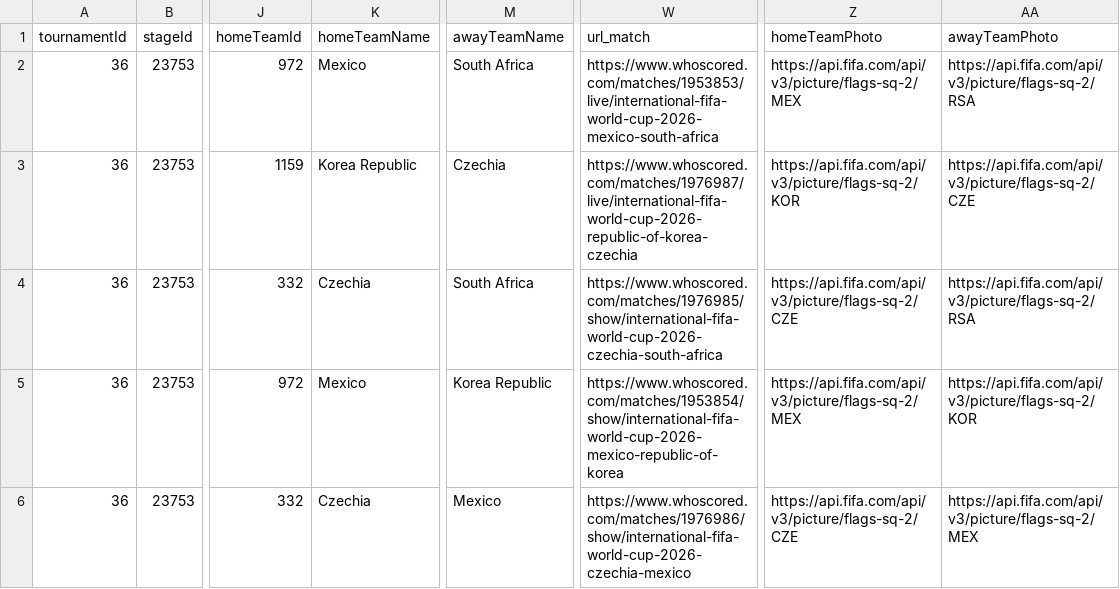
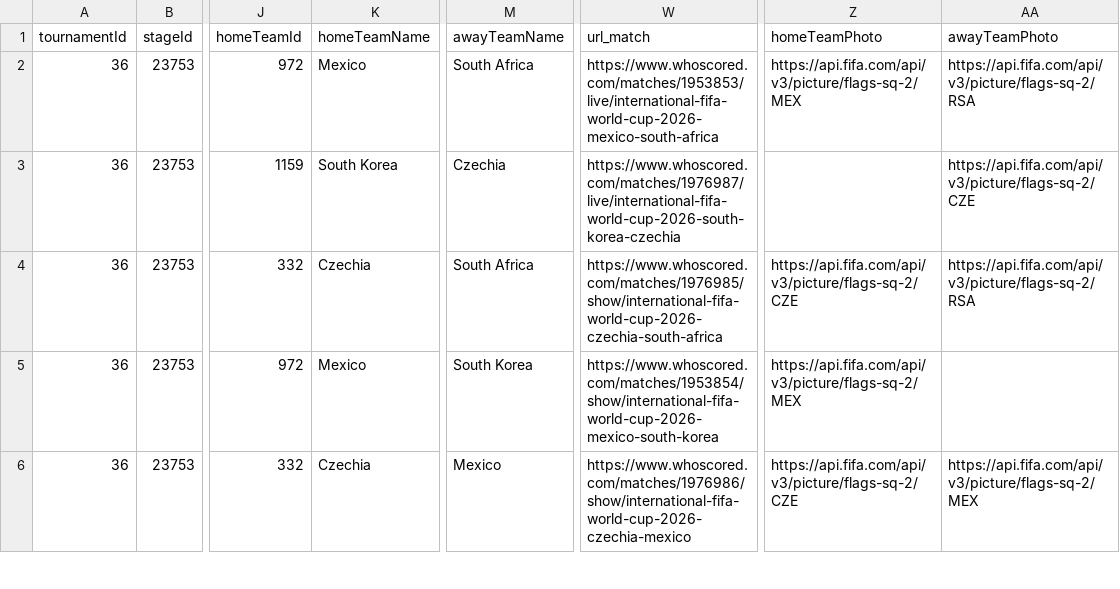
Before and after one commit to CescBlanco/world_cup_26_dashboard, a CSV file: worldcup26/data/fixtures_wc26_stages.csv, drawn as a sheet; only a part is shown, gaps mark what is left out; the diff covers the shown part only; the diff names each change by its address in the sheet, - before the commit and + after, or states it on an @@ line.

```diff
--- a/worldcup26/data/fixtures_wc26_stages.csv
+++ b/worldcup26/data/fixtures_wc26_stages.csv
-K3 (homeTeamName): Korea Republic
+K3 (homeTeamName): South Korea
-W3 (url_match): https://www.whoscored.com/matches/1976987/live/international-fifa-world-cup-2026-republic-of-korea-czechia
+W3 (url_match): https://www.whoscored.com/matches/1976987/live/international-fifa-world-cup-2026-south-korea-czechia
-Z3 (homeTeamPhoto): https://api.fifa.com/api/v3/picture/flags-sq-2/KOR
+Z3 (homeTeamPhoto): (empty)
-M5 (awayTeamName): Korea Republic
+M5 (awayTeamName): South Korea
-W5 (url_match): https://www.whoscored.com/matches/1953854/show/international-fifa-world-cup-2026-mexico-republic-of-korea
+W5 (url_match): https://www.whoscored.com/matches/1953854/show/international-fifa-world-cup-2026-mexico-south-korea
-AA5 (awayTeamPhoto): https://api.fifa.com/api/v3/picture/flags-sq-2/KOR
+AA5 (awayTeamPhoto): (empty)
```
Also changed, not shown: 8 edited cells elsewhere in this file, worldcup26/data/all_players_wc26_fotmob.csv, 2 other files.
